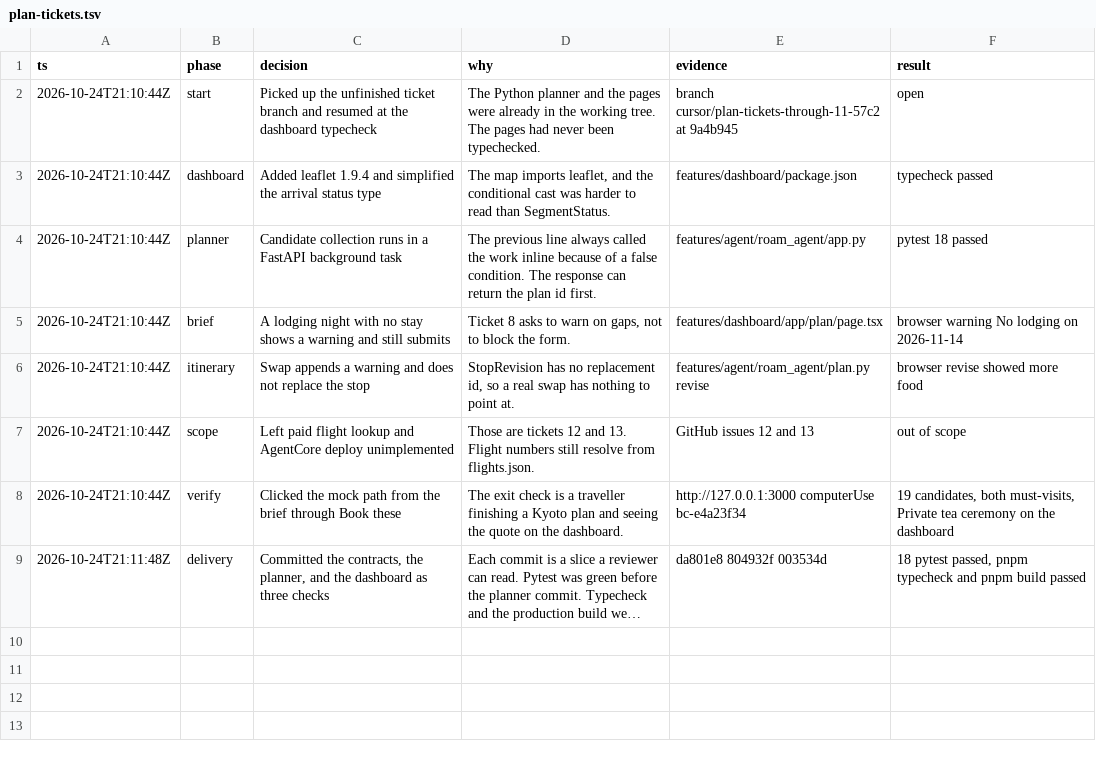
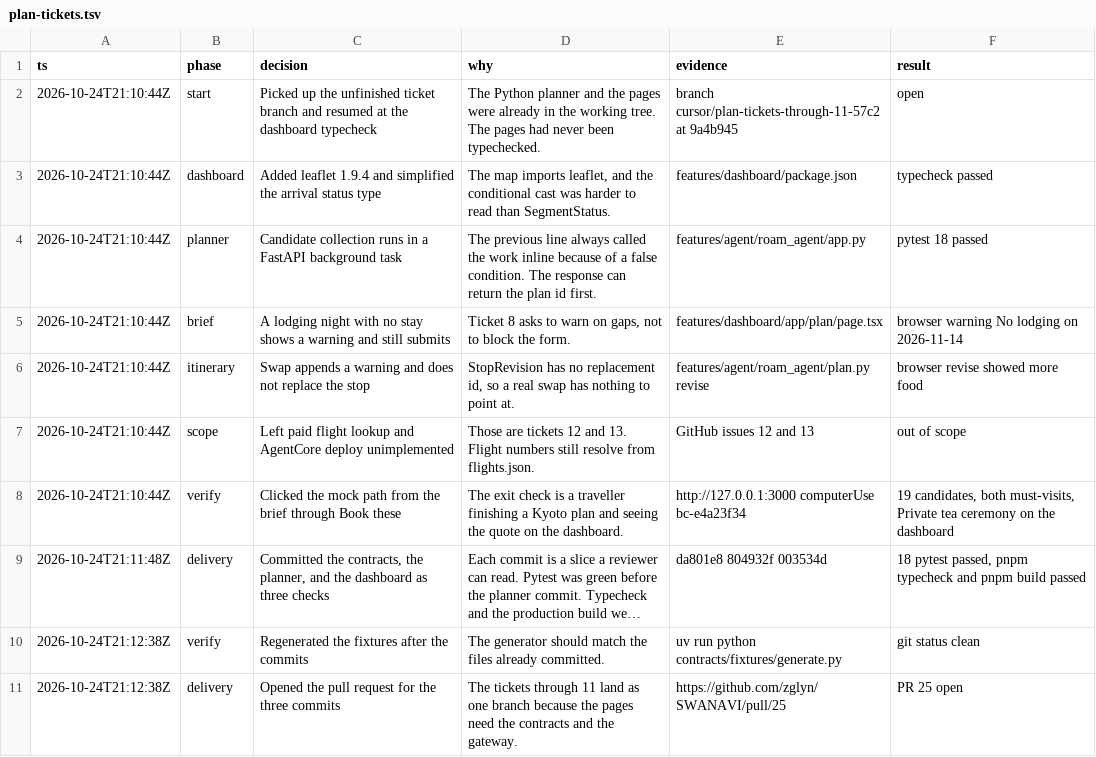
Before and after one commit to zglyn/SWANAVI, a TSV file: .audit/plan-tickets.tsv, drawn as a sheet; long unchanged cells end in …; the diff names each change by its address in the sheet, - before the commit and + after, or states it on an @@ line.

```diff
--- a/.audit/plan-tickets.tsv
+++ b/.audit/plan-tickets.tsv
+row 10: 2026-10-24T21:12:38Z | verify | Regenerated the fixtures after the commits | The generator should match the files already committed. | uv run python contracts/fixtures/generate.py | git status clean
+row 11: 2026-10-24T21:12:38Z | delivery | Opened the pull request for the three commits | The tickets through 11 land as one branch because the pages need the contracts and the gateway. | https://github.com/zglyn/SWANAVI/pull/25 | PR 25 open
```
